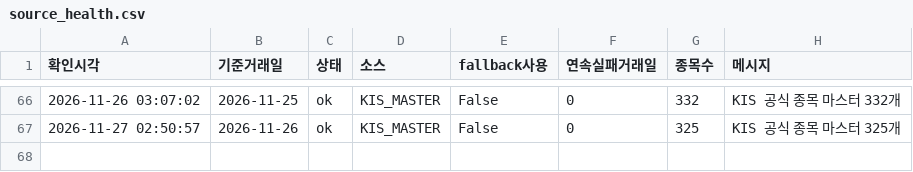
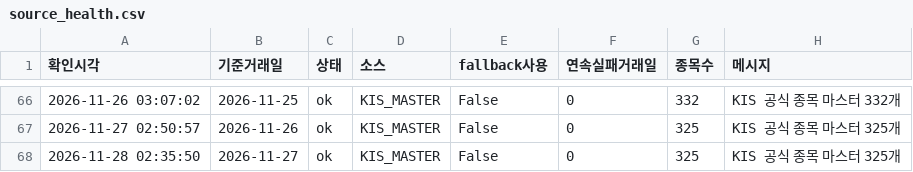
Before and after one commit to songyk544-ctrl/quant-bot, a CSV file: data/source_health.csv, drawn as a sheet; only a part is shown, gaps mark what is left out; the diff names each change by its address in the sheet, - before the commit and + after, or states it on an @@ line.

```diff
--- a/data/source_health.csv
+++ b/data/source_health.csv
+row 68: 2026-11-28 02:35:50 | 2026-11-27 | ok | KIS_MASTER | False | 0 | 325 | KIS 공식 종목 마스터 325개
```
Also changed, not shown: data/daily_candidates.csv, data/data.csv, 9 other files.
